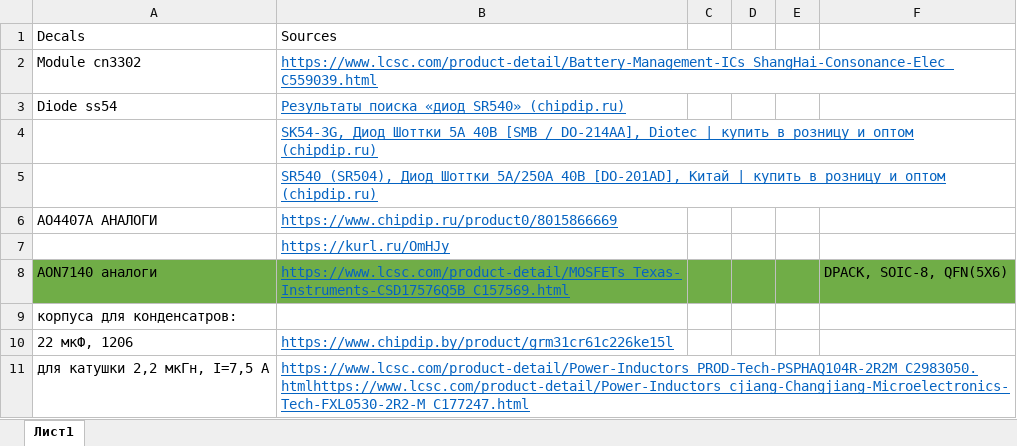
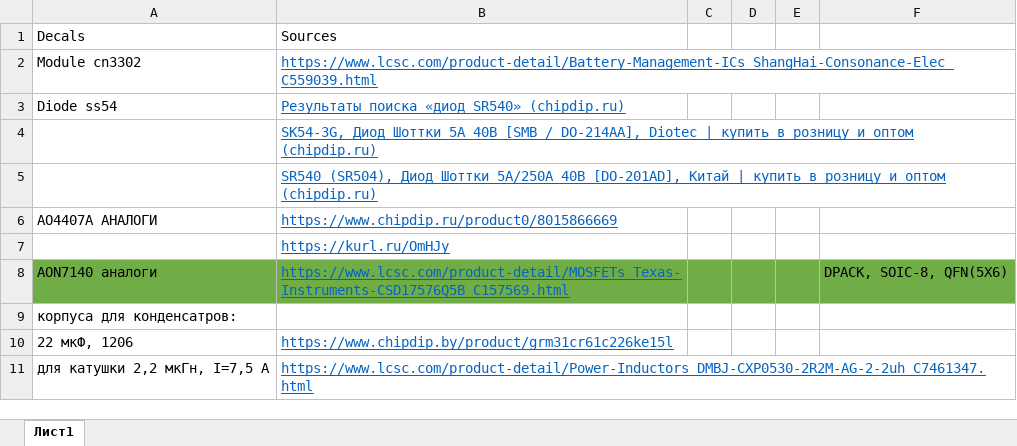
Before and after one commit to Valery585/5_FIRST_TRY, an Excel workbook: Книга1.xlsx, sheet Лист1, drawn as a sheet; values as stored, in another font and other column widths than the file's, no borders; the diff names each change by its address in the sheet, - before the commit and + after, or states it on an @@ line.

Commit message:
adding txt & xlsx

```diff
--- a/Книга1.xlsx (sheet Лист1)
+++ b/Книга1.xlsx (sheet Лист1)
-B11: https://www.lcsc.com/product-detail/Power-Inductors_PROD-Tech-PSPHAQ104R-2R2M_C2983050.htmlhttps://www.lcsc.com/product-detail/Power-Inductors_cjiang-Changjiang-Microelectronics-Tech-FXL0530-2R2-M_C177247.html
+B11: https://www.lcsc.com/product-detail/Power-Inductors_DMBJ-CXP0530-2R2M-AG-2-2uh_C7461347.html
```
Also changed, not shown: 13 other files.
